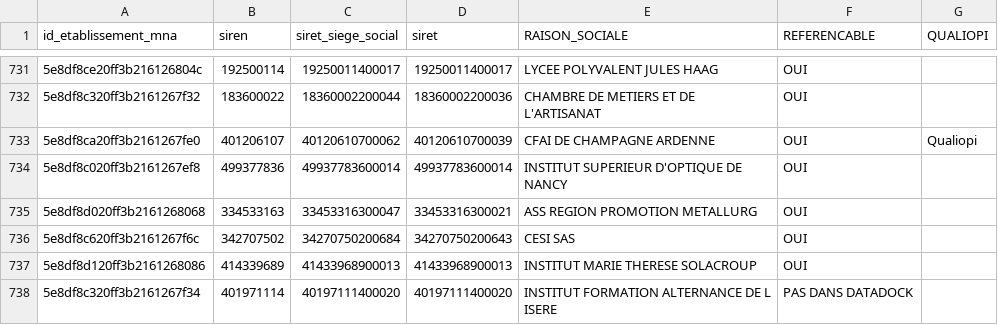
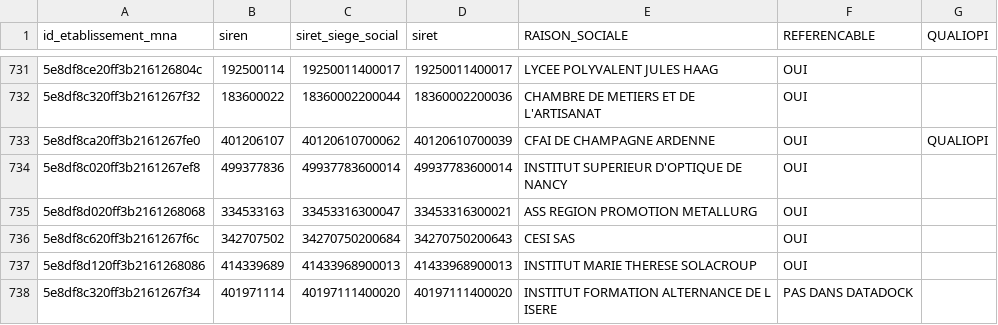
Before and after one commit to mission-apprentissage/tables-correspondances, a CSV file: server/src/jobs/convetionFilesImporter/assets/BaseDataDock-latest.csv, drawn as a sheet; only a part is shown, gaps mark what is left out; the diff covers the shown part only.

```diff
--- a/server/src/jobs/convetionFilesImporter/assets/BaseDataDock-latest.csv
+++ b/server/src/jobs/convetionFilesImporter/assets/BaseDataDock-latest.csv
@@ -732,3 +732,3 @@ id_etablissement_mna,siren,siret_siege_social,siret,RAISON_SOCIALE,REFERENCABLE,
 5e8df8c320ff3b2161267f32,183600022,18360002200044,18360002200036,CHAMBRE DE METIERS ET DE L'ARTISANAT,OUI,
-5e8df8ca20ff3b2161267fe0,401206107,40120610700062,40120610700039,CFAI DE CHAMPAGNE ARDENNE,OUI,Qualiopi
+5e8df8ca20ff3b2161267fe0,401206107,40120610700062,40120610700039,CFAI DE CHAMPAGNE ARDENNE,OUI,QUALIOPI
 5e8df8c020ff3b2161267ef8,499377836,49937783600014,49937783600014,INSTITUT SUPERIEUR D'OPTIQUE DE NANCY,OUI,
```
Also changed, not shown: 6 edited cells elsewhere in this file.
